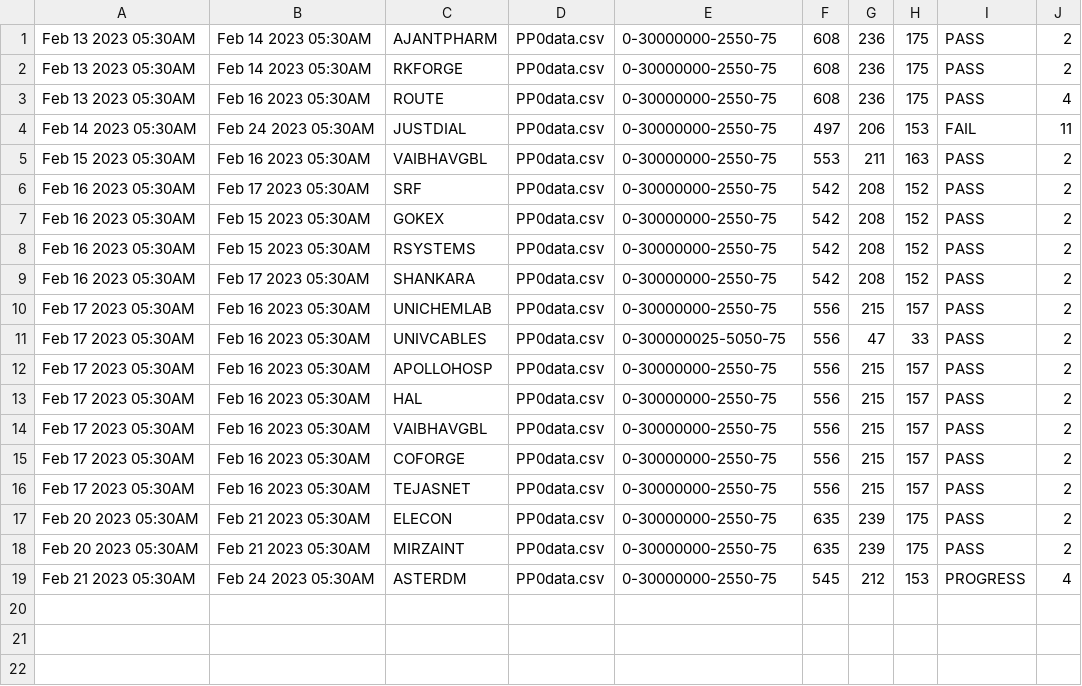
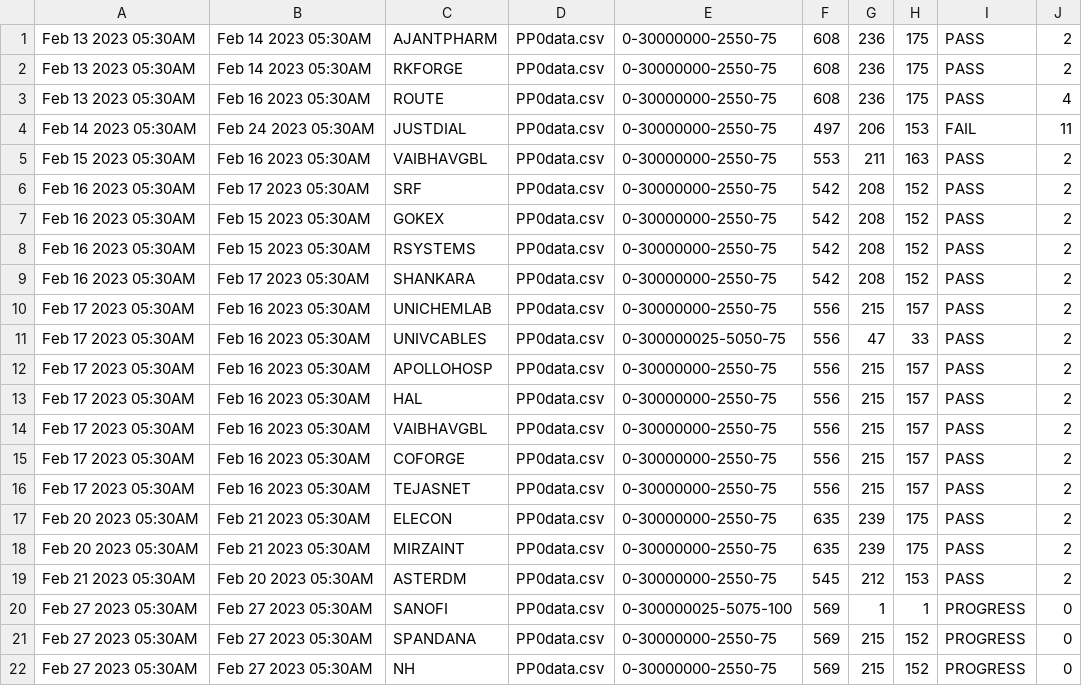
Before and after one commit to bentx/StockSpell, a CSV file: Results/summory/PP0data.csv, drawn as a sheet.

```diff
--- a/Results/summory/PP0data.csv
+++ b/Results/summory/PP0data.csv
@@ -18,2 +18,5 @@ Feb 20 2023 05:30AM,Feb 21 2023 05:30AM,ELECON,PP0data.csv,0-30000000-2550-75,63
 Feb 20 2023 05:30AM,Feb 21 2023 05:30AM,MIRZAINT,PP0data.csv,0-30000000-2550-75,635,239,175,PASS,2
-Feb 21 2023 05:30AM,Feb 24 2023 05:30AM,ASTERDM,PP0data.csv,0-30000000-2550-75,545,212,153,PROGRESS,4
+Feb 21 2023 05:30AM,Feb 20 2023 05:30AM,ASTERDM,PP0data.csv,0-30000000-2550-75,545,212,153,PASS,2
+Feb 27 2023 05:30AM,Feb 27 2023 05:30AM,SANOFI,PP0data.csv,0-300000025-5075-100,569,1,1,PROGRESS,0
+Feb 27 2023 05:30AM,Feb 27 2023 05:30AM,SPANDANA,PP0data.csv,0-30000000-2550-75,569,215,152,PROGRESS,0
+Feb 27 2023 05:30AM,Feb 27 2023 05:30AM,NH,PP0data.csv,0-30000000-2550-75,569,215,152,PROGRESS,0
```
Also changed, not shown: Results/details/1WA10data.csv, Results/details/1WA20data.csv, 26 other files.
